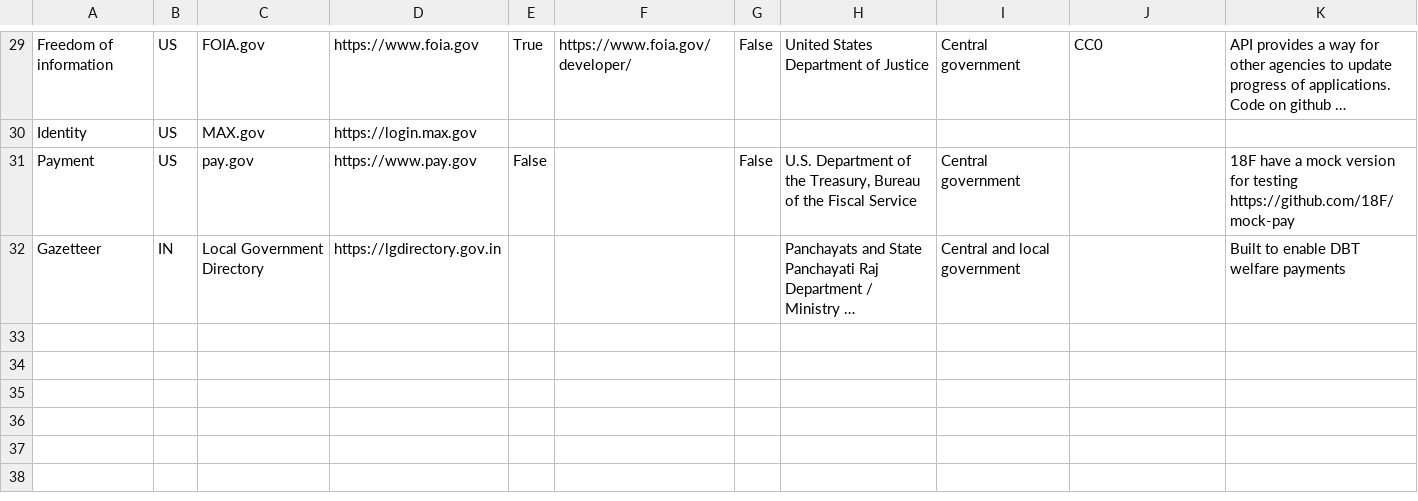
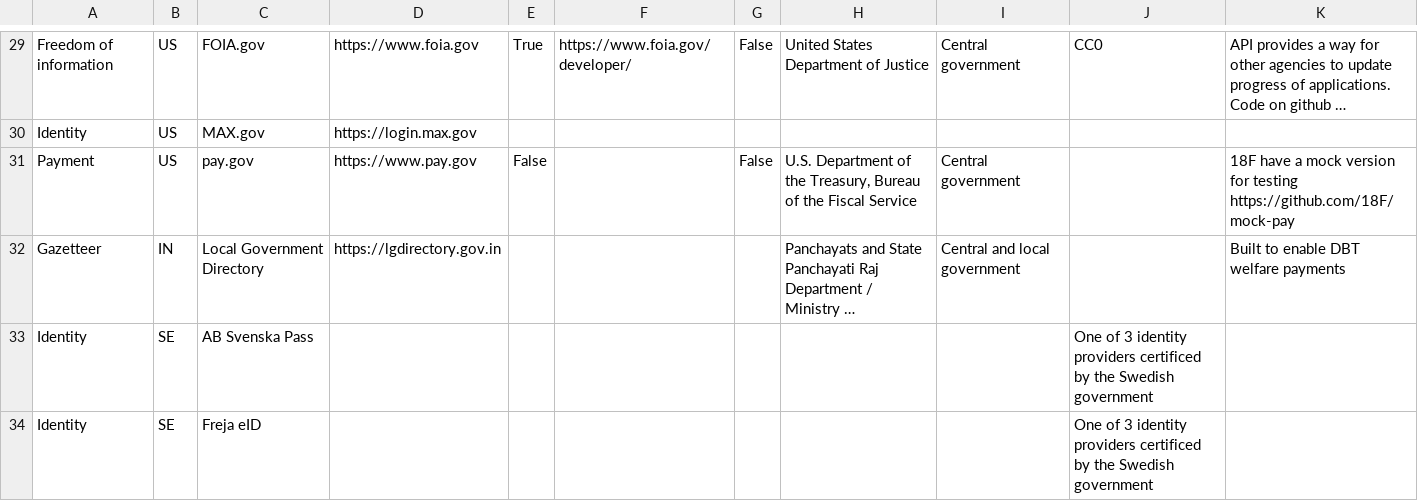
Before and after one commit to platformland/government-common-platforms, a CSV file: data/common-platforms.csv, drawn as a sheet; only a part is shown, gaps mark what is left out; long unchanged cells end in …; the diff names each change by its address in the sheet, - before the commit and + after, or states it on an @@ line.

Commit message:
Update common-platforms.csv

```diff
--- a/data/common-platforms.csv
+++ b/data/common-platforms.csv
+row 33: Identity | SE | AB Svenska Pass |  |  |  |  |  |  | One of 3 identity providers certificed by the Swedish government
+row 34: Identity | SE | Freja eID |  |  |  |  |  |  | One of 3 identity providers certificed by the Swedish government
```
